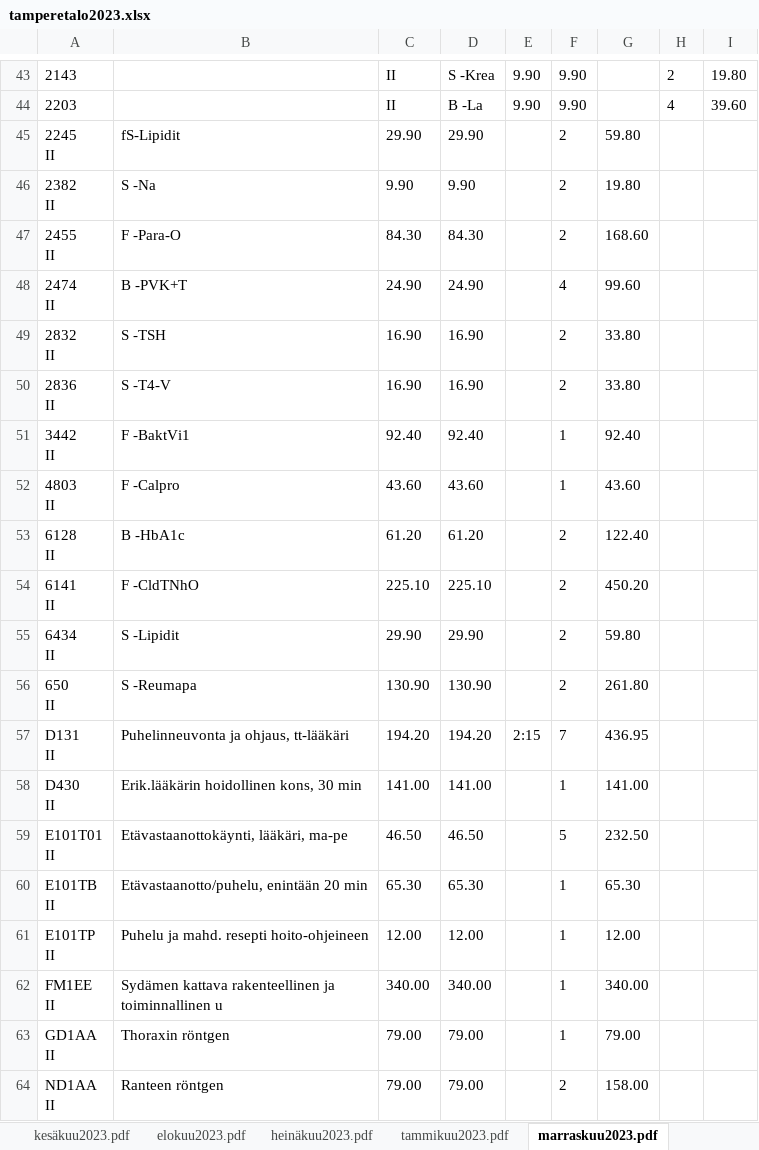
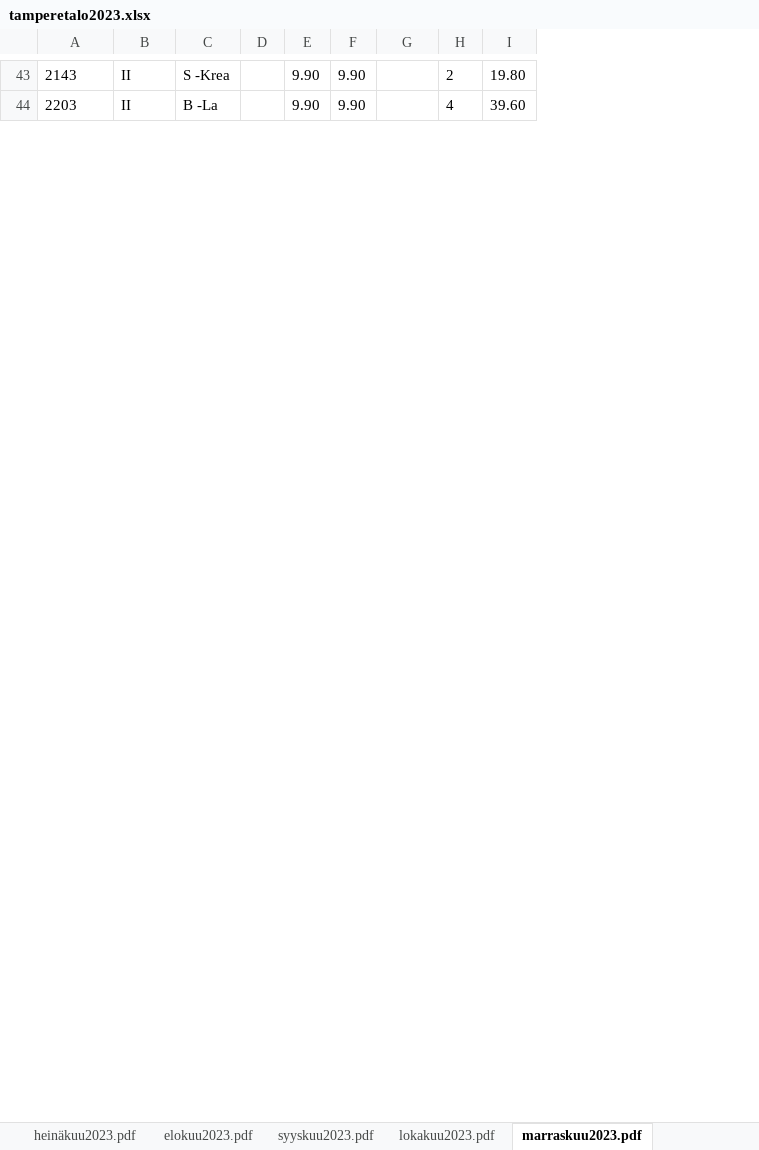
Before and after one commit to teko-aly-projekti/ilona-s-repo, an Excel workbook: tampere-talo/tamperetalo2023.xlsx, sheet marraskuu2023.pdf, drawn as a sheet; only a part is shown, gaps mark what is left out; values as stored, in another font and other column widths than the file's, no borders; removed rows and columns are numbered as before the commit, all else as after; ↵ is a line break in a cell; the diff covers the shown part only; the diff names each change by its address in the sheet, - before the commit and + after, or states it on an @@ line.

```diff
--- a/tampere-talo/tamperetalo2023.xlsx (sheet marraskuu2023.pdf)
+++ b/tampere-talo/tamperetalo2023.xlsx (sheet marraskuu2023.pdf)
@@ sheet tab order changed: heinäkuu2023.pdf | elokuu2023.pdf | syyskuu2023.pdf | lokakuu2023.pdf | marraskuu2023.pdf @@
-column B, empty
+column D, empty
-row 45: 2245 ↵ II | fS-Lipidit | 29.90 | 29.90 |  | 2 | 59.80
-row 46: 2382 ↵ II | S -Na | 9.90 | 9.90 |  | 2 | 19.80
-row 47: 2455 ↵ II | F -Para-O | 84.30 | 84.30 |  | 2 | 168.60
-row 48: 2474 ↵ II | B -PVK+T | 24.90 | 24.90 |  | 4 | 99.60
-row 49: 2832 ↵ II | S -TSH | 16.90 | 16.90 |  | 2 | 33.80
-row 50: 2836 ↵ II | S -T4-V | 16.90 | 16.90 |  | 2 | 33.80
-row 51: 3442 ↵ II | F -BaktVi1 | 92.40 | 92.40 |  | 1 | 92.40
-row 52: 4803 ↵ II | F -Calpro | 43.60 | 43.60 |  | 1 | 43.60
-row 53: 6128 ↵ II | B -HbA1c | 61.20 | 61.20 |  | 2 | 122.40
-row 54: 6141 ↵ II | F -CldTNhO | 225.10 | 225.10 |  | 2 | 450.20
-row 55: 6434 ↵ II | S -Lipidit | 29.90 | 29.90 |  | 2 | 59.80
-row 56: 650 ↵ II | S -Reumapa | 130.90 | 130.90 |  | 2 | 261.80
-row 57: D131 ↵ II | Puhelinneuvonta ja ohjaus, tt-lääkäri | 194.20 | 194.20 | 2:15 | 7 | 436.95
-row 58: D430 ↵ II | Erik.lääkärin hoidollinen kons, 30 min | 141.00 | 141.00 |  | 1 | 141.00
-row 59: E101T01 ↵ II | Etävastaanottokäynti, lääkäri, ma-pe | 46.50 | 46.50 |  | 5 | 232.50
-row 60: E101TB ↵ II | Etävastaanotto/puhelu, enintään 20 min | 65.30 | 65.30 |  | 1 | 65.30
-row 61: E101TP ↵ II | Puhelu ja mahd. resepti hoito-ohjeineen | 12.00 | 12.00 |  | 1 | 12.00
-row 62: FM1EE ↵ II | Sydämen kattava rakenteellinen ja toiminnallinen u | 340.00 | 340.00 |  | 1 | 340.00
-row 63: GD1AA ↵ II | Thoraxin röntgen | 79.00 | 79.00 |  | 1 | 79.00
-row 64: ND1AA ↵ II | Ranteen röntgen | 79.00 | 79.00 |  | 2 | 158.00
```
Also changed, not shown: 31 added rows and 9 removed rows elsewhere in this sheet, sheet lokakuu2023.pdf, sheet toukokuu2023.pdf, sheet syyskuu2023.pdf, sheet maaliskuu2023.pdf, sheet elokuu2023.pdf, sheet kesäkuu2023.pdf, 5 more sheets, 33 other files.
